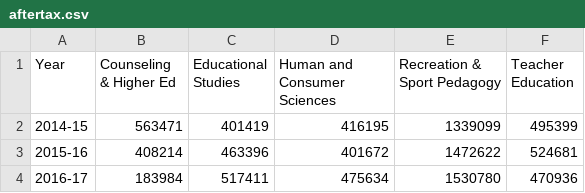
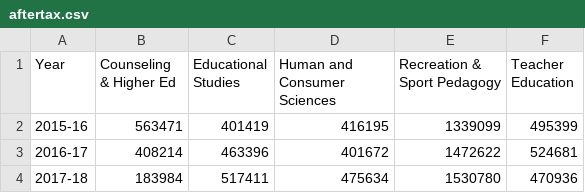
Before and after one commit to vpascal/budget-viz, a CSV file: data/aftertax.csv, drawn as a sheet.

```diff
--- a/data/aftertax.csv
+++ b/data/aftertax.csv
@@ -1,4 +1,4 @@
 Year,Counseling & Higher Ed,Educational Studies,Human and Consumer Sciences,Recreation & Sport Pedagogy,Teacher Education
-2014-15,563471,401419,416195,1339099,495399
-2015-16,408214,463396,401672,1472622,524681
-2016-17,183984,517411,475634,1530780,470936
+2015-16,563471,401419,416195,1339099,495399
+2016-17,408214,463396,401672,1472622,524681
+2017-18,183984,517411,475634,1530780,470936
```
Also changed, not shown: data/revenue.csv, 7 other files.
